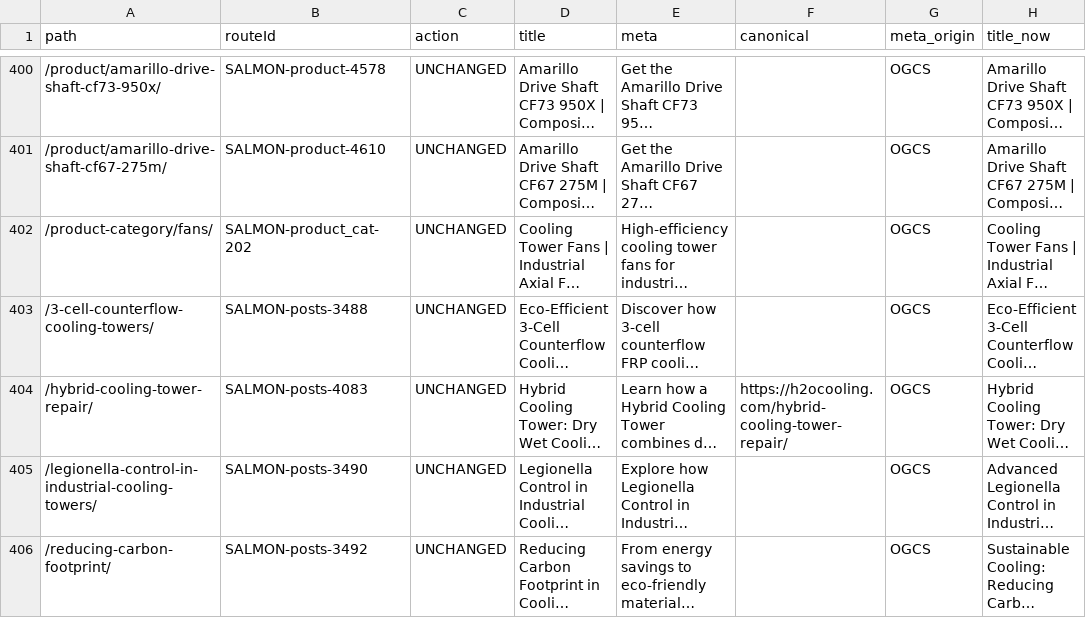
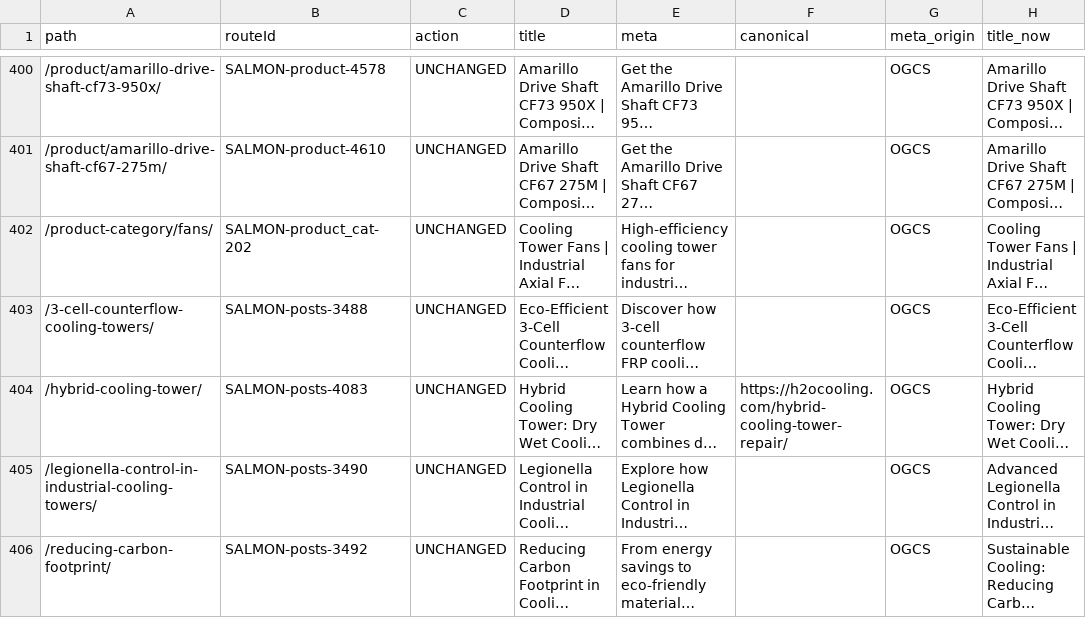
Before and after one commit to Eliteclassaura/icst-site, a TSV file: apps/h2o/ops/seo-pass/data/seo-fields.tsv, drawn as a sheet; only a part is shown, gaps mark what is left out; long unchanged cells end in …; the diff names each change by its address in the sheet, - before the commit and + after, or states it on an @@ line.

```diff
--- a/apps/h2o/ops/seo-pass/data/seo-fields.tsv
+++ b/apps/h2o/ops/seo-pass/data/seo-fields.tsv
-A404 (path): /hybrid-cooling-tower-repair/
+A404 (path): /hybrid-cooling-tower/
```
Also changed, not shown: apps/h2o/ops/seo-pass/data/conformance.tsv, apps/h2o/ops/seo-pass/data/redirects.tsv, 26 other files.
